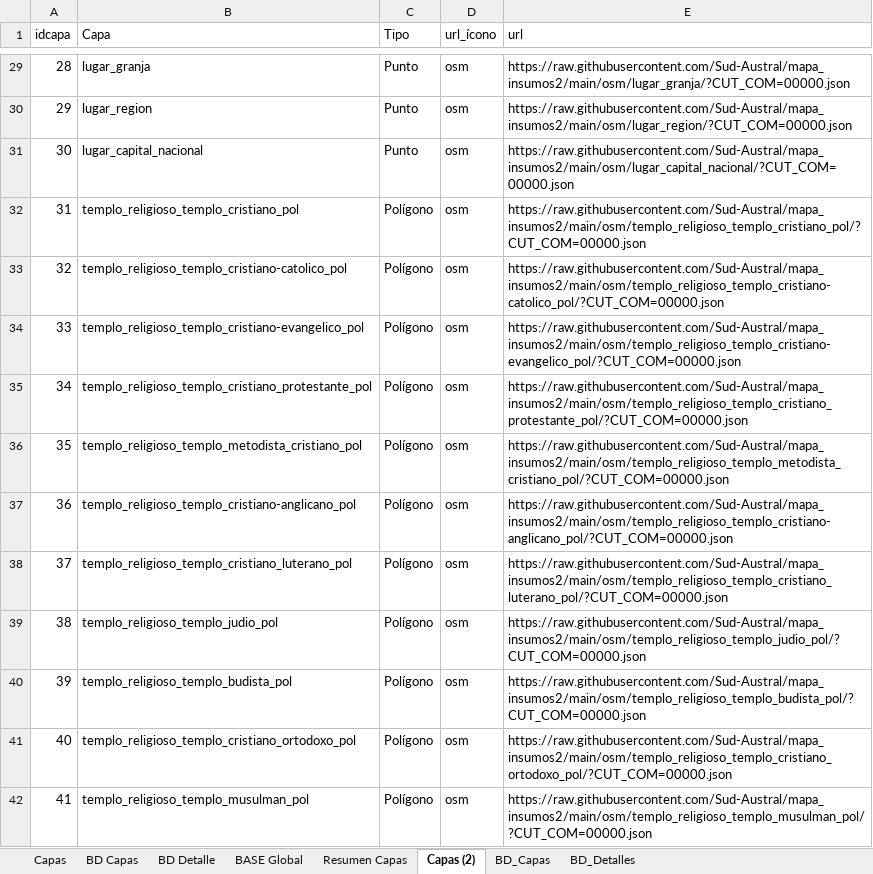
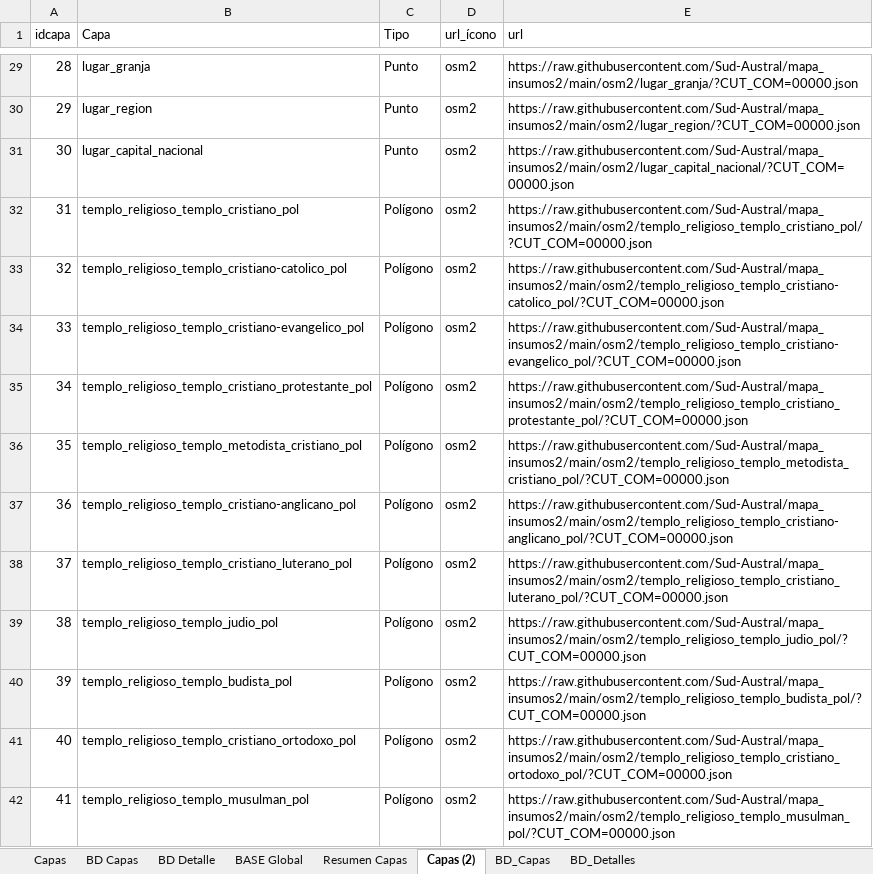
Before and after one commit to Sud-Austral/MAPA_RELEASE, an Excel workbook: origenes/Modelo Mapas OSM.xlsx, sheet Capas (2), drawn as a sheet; only a part is shown, gaps mark what is left out; values as stored, in another font and other column widths than the file's, no borders; table styles not drawn; the diff covers the shown part only; the diff names each change by its address in the sheet, - before the commit and + after, or states it on an @@ line.

Commit message:
Update Modelo Mapas OSM.xlsx

```diff
--- a/origenes/Modelo Mapas OSM.xlsx (sheet Capas (2))
+++ b/origenes/Modelo Mapas OSM.xlsx (sheet Capas (2))
-D29:D42 (url_ícono): osm
+D29:D42 (url_ícono): osm2
-E29 (url): https://raw.githubusercontent.com/Sud-Austral/mapa_insumos2/main/osm/lugar_granja/?CUT_COM=00000.json
+E29 (url): https://raw.githubusercontent.com/Sud-Austral/mapa_insumos2/main/osm2/lugar_granja/?CUT_COM=00000.json
-E30 (url): https://raw.githubusercontent.com/Sud-Austral/mapa_insumos2/main/osm/lugar_region/?CUT_COM=00000.json
+E30 (url): https://raw.githubusercontent.com/Sud-Austral/mapa_insumos2/main/osm2/lugar_region/?CUT_COM=00000.json
-E31 (url): https://raw.githubusercontent.com/Sud-Austral/mapa_insumos2/main/osm/lugar_capital_nacional/?CUT_COM=00000.json
+E31 (url): https://raw.githubusercontent.com/Sud-Austral/mapa_insumos2/main/osm2/lugar_capital_nacional/?CUT_COM=00000.json
-E32 (url): https://raw.githubusercontent.com/Sud-Austral/mapa_insumos2/main/osm/templo_religioso_templo_cristiano_pol/?CUT_COM=00000.json
+E32 (url): https://raw.githubusercontent.com/Sud-Austral/mapa_insumos2/main/osm2/templo_religioso_templo_cristiano_pol/?CUT_COM=00000.json
-E33 (url): https://raw.githubusercontent.com/Sud-Austral/mapa_insumos2/main/osm/templo_religioso_templo_cristiano-catolico_pol/?CUT_COM=00000.json
+E33 (url): https://raw.githubusercontent.com/Sud-Austral/mapa_insumos2/main/osm2/templo_religioso_templo_cristiano-catolico_pol/?CUT_COM=00000.json
-E34 (url): https://raw.githubusercontent.com/Sud-Austral/mapa_insumos2/main/osm/templo_religioso_templo_cristiano-evangelico_pol/?CUT_COM=00000.json
+E34 (url): https://raw.githubusercontent.com/Sud-Austral/mapa_insumos2/main/osm2/templo_religioso_templo_cristiano-evangelico_pol/?CUT_COM=00000.json
-E35 (url): https://raw.githubusercontent.com/Sud-Austral/mapa_insumos2/main/osm/templo_religioso_templo_cristiano_protestante_pol/?CUT_COM=00000.json
+E35 (url): https://raw.githubusercontent.com/Sud-Austral/mapa_insumos2/main/osm2/templo_religioso_templo_cristiano_protestante_pol/?CUT_COM=00000.json
-E36 (url): https://raw.githubusercontent.com/Sud-Austral/mapa_insumos2/main/osm/templo_religioso_templo_metodista_cristiano_pol/?CUT_COM=00000.json
+E36 (url): https://raw.githubusercontent.com/Sud-Austral/mapa_insumos2/main/osm2/templo_religioso_templo_metodista_cristiano_pol/?CUT_COM=00000.json
-E37 (url): https://raw.githubusercontent.com/Sud-Austral/mapa_insumos2/main/osm/templo_religioso_templo_cristiano-anglicano_pol/?CUT_COM=00000.json
+E37 (url): https://raw.githubusercontent.com/Sud-Austral/mapa_insumos2/main/osm2/templo_religioso_templo_cristiano-anglicano_pol/?CUT_COM=00000.json
-E38 (url): https://raw.githubusercontent.com/Sud-Austral/mapa_insumos2/main/osm/templo_religioso_templo_cristiano_luterano_pol/?CUT_COM=00000.json
+E38 (url): https://raw.githubusercontent.com/Sud-Austral/mapa_insumos2/main/osm2/templo_religioso_templo_cristiano_luterano_pol/?CUT_COM=00000.json
-E39 (url): https://raw.githubusercontent.com/Sud-Austral/mapa_insumos2/main/osm/templo_religioso_templo_judio_pol/?CUT_COM=00000.json
+E39 (url): https://raw.githubusercontent.com/Sud-Austral/mapa_insumos2/main/osm2/templo_religioso_templo_judio_pol/?CUT_COM=00000.json
-E40 (url): https://raw.githubusercontent.com/Sud-Austral/mapa_insumos2/main/osm/templo_religioso_templo_budista_pol/?CUT_COM=00000.json
+E40 (url): https://raw.githubusercontent.com/Sud-Austral/mapa_insumos2/main/osm2/templo_religioso_templo_budista_pol/?CUT_COM=00000.json
-E41 (url): https://raw.githubusercontent.com/Sud-Austral/mapa_insumos2/main/osm/templo_religioso_templo_cristiano_ortodoxo_pol/?CUT_COM=00000.json
+E41 (url): https://raw.githubusercontent.com/Sud-Austral/mapa_insumos2/main/osm2/templo_religioso_templo_cristiano_ortodoxo_pol/?CUT_COM=00000.json
-E42 (url): https://raw.githubusercontent.com/Sud-Austral/mapa_insumos2/main/osm/templo_religioso_templo_musulman_pol/?CUT_COM=00000.json
+E42 (url): https://raw.githubusercontent.com/Sud-Austral/mapa_insumos2/main/osm2/templo_religioso_templo_musulman_pol/?CUT_COM=00000.json
```
Also changed, not shown: 792 edited cells elsewhere in this sheet, sheet BASE Global, sheet BD Detalle, sheet BD_Capas, sheet BD Capas, sheet Capas, sheet BD_Detalles, 1 more sheet.
